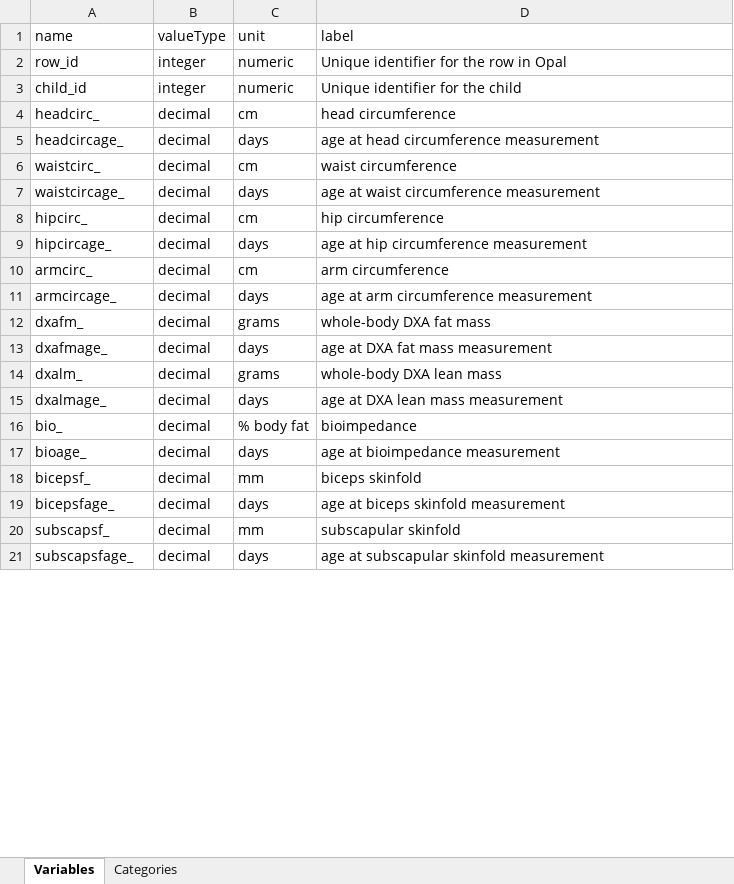
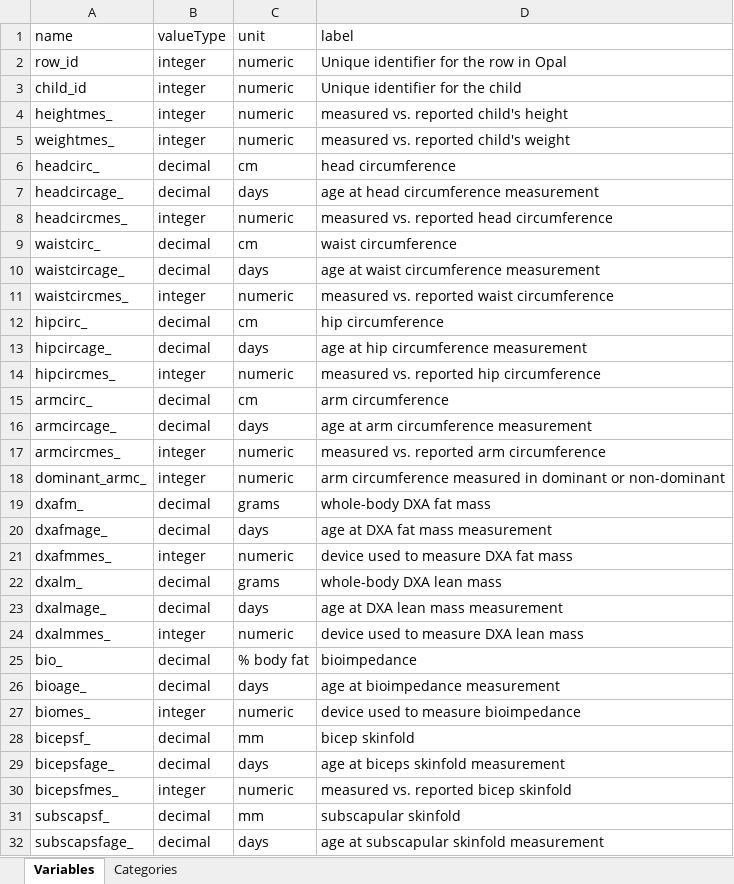
Before and after one commit to lifecycle-project/ds-upload, an Excel workbook: R/data/dictionaries/outcome/1_0/1_0_monthly_repeated.xlsx, sheet Variables, drawn as a sheet; only a part is shown; values as stored, in another font and other column widths than the file's, no borders; addresses are those after the commit; the diff covers the shown part only; the diff names each change by its address in the sheet, - before the commit and + after, or states it on an @@ line.

```diff
--- a/R/data/dictionaries/outcome/1_0/1_0_monthly_repeated.xlsx (sheet Variables)
+++ b/R/data/dictionaries/outcome/1_0/1_0_monthly_repeated.xlsx (sheet Variables)
+row 4: heightmes_ | integer | numeric | measured vs. reported child's height
+row 5: weightmes_ | integer | numeric | measured vs. reported child's weight
+row 8: headcircmes_ | integer | numeric | measured vs. reported head circumference
+row 11: waistcircmes_ | integer | numeric | measured vs. reported waist circumference
+row 14: hipcircmes_ | integer | numeric | measured vs. reported hip circumference
+row 17: armcircmes_ | integer | numeric | measured vs. reported arm circumference
+row 18: dominant_armc_ | integer | numeric | arm circumference measured in dominant or non-dominant
+row 21: dxafmmes_ | integer | numeric | device used to measure DXA fat mass
+row 24: dxalmmes_ | integer | numeric | device used to measure DXA lean mass
+row 27: biomes_ | integer | numeric | device used to measure bioimpedance
-D28 (label): biceps skinfold
+D28 (label): bicep skinfold
+row 30: bicepsfmes_ | integer | numeric | measured vs. reported bicep skinfold
```
Also changed, not shown: 21 added rows and 8 edited cells elsewhere in this sheet, R/data/dictionaries/outcome/1_0/1_0_non_repeated.xlsx, 1 other file.
